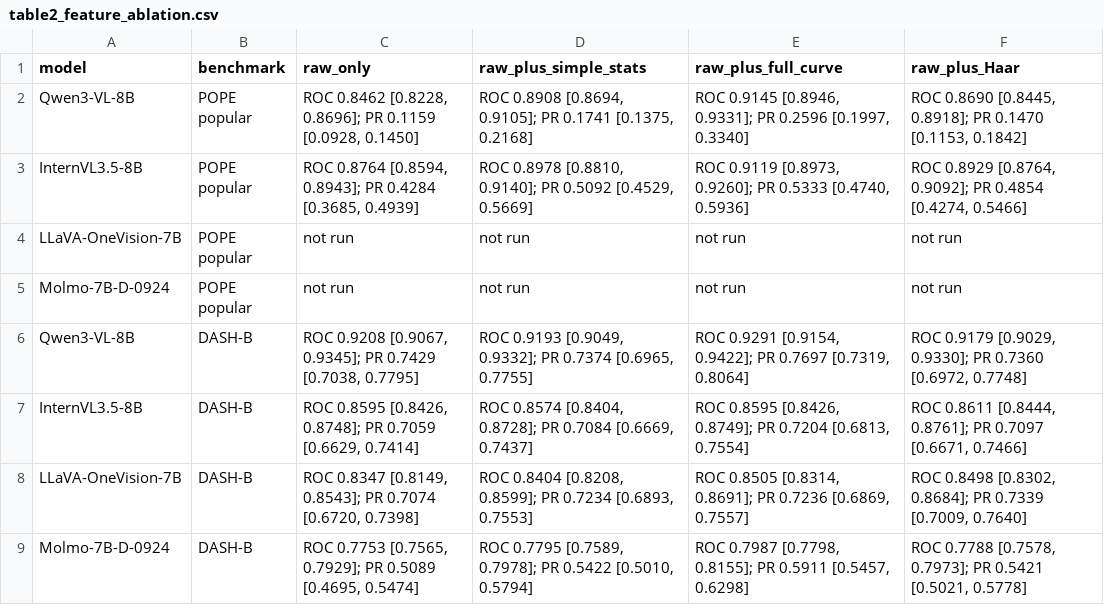
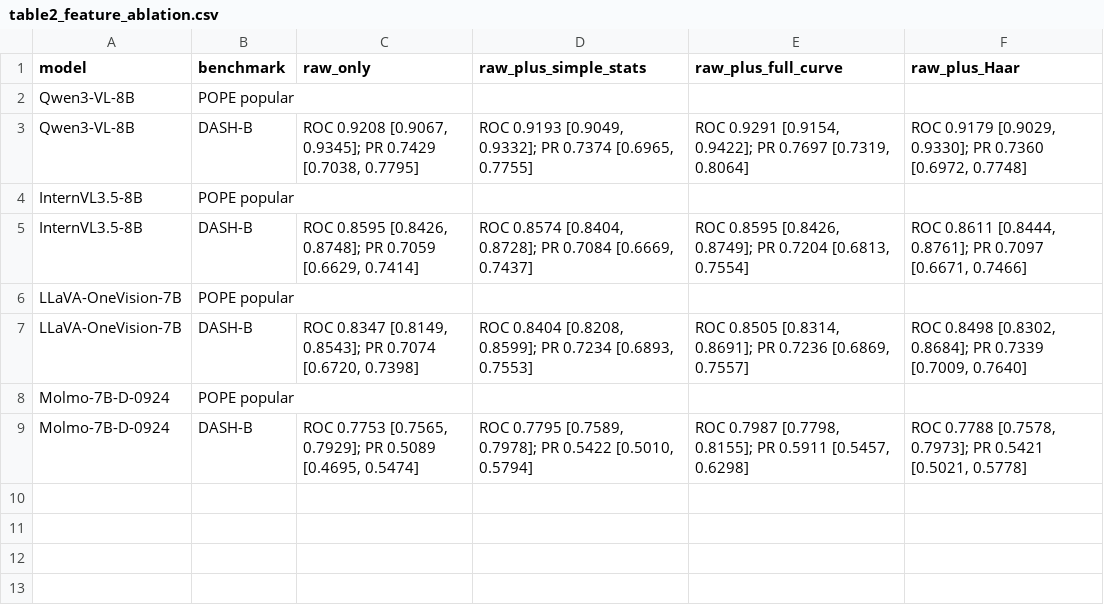
Before and after one commit to BUAAZhangHaonan/mind, a CSV file: docs/tables/round2/table2_feature_ablation.csv, drawn as a sheet.

Commit message:
docs(paper): remove invalid comparator claims from round2 tables

```diff
--- a/docs/tables/round2/table2_feature_ablation.csv
+++ b/docs/tables/round2/table2_feature_ablation.csv
@@ -1,9 +1,9 @@
 model,benchmark,raw_only,raw_plus_simple_stats,raw_plus_full_curve,raw_plus_Haar
-Qwen3-VL-8B,POPE popular,"ROC 0.8462 [0.8228, 0.8696]; PR 0.1159 [0.0928, 0.1450]","ROC 0.8908 [0.8694, 0.9105]; PR 0.1741 [0.1375, 0.2168]","ROC 0.9145 [0.8946, 0.9331]; PR 0.2596 [0.1997, 0.3340]","ROC 0.8690 [0.8445, 0.8918]; PR 0.1470 [0.1153, 0.1842]"
-InternVL3.5-8B,POPE popular,"ROC 0.8764 [0.8594, 0.8943]; PR 0.4284 [0.3685, 0.4939]","ROC 0.8978 [0.8810, 0.9140]; PR 0.5092 [0.4529, 0.5669]","ROC 0.9119 [0.8973, 0.9260]; PR 0.5333 [0.4740, 0.5936]","ROC 0.8929 [0.8764, 0.9092]; PR 0.4854 [0.4274, 0.5466]"
-LLaVA-OneVision-7B,POPE popular,not run,not run,not run,not run
-Molmo-7B-D-0924,POPE popular,not run,not run,not run,not run
+Qwen3-VL-8B,POPE popular,,,,
 Qwen3-VL-8B,DASH-B,"ROC 0.9208 [0.9067, 0.9345]; PR 0.7429 [0.7038, 0.7795]","ROC 0.9193 [0.9049, 0.9332]; PR 0.7374 [0.6965, 0.7755]","ROC 0.9291 [0.9154, 0.9422]; PR 0.7697 [0.7319, 0.8064]","ROC 0.9179 [0.9029, 0.9330]; PR 0.7360 [0.6972, 0.7748]"
+InternVL3.5-8B,POPE popular,,,,
 InternVL3.5-8B,DASH-B,"ROC 0.8595 [0.8426, 0.8748]; PR 0.7059 [0.6629, 0.7414]","ROC 0.8574 [0.8404, 0.8728]; PR 0.7084 [0.6669, 0.7437]","ROC 0.8595 [0.8426, 0.8749]; PR 0.7204 [0.6813, 0.7554]","ROC 0.8611 [0.8444, 0.8761]; PR 0.7097 [0.6671, 0.7466]"
+LLaVA-OneVision-7B,POPE popular,,,,
 LLaVA-OneVision-7B,DASH-B,"ROC 0.8347 [0.8149, 0.8543]; PR 0.7074 [0.6720, 0.7398]","ROC 0.8404 [0.8208, 0.8599]; PR 0.7234 [0.6893, 0.7553]","ROC 0.8505 [0.8314, 0.8691]; PR 0.7236 [0.6869, 0.7557]","ROC 0.8498 [0.8302, 0.8684]; PR 0.7339 [0.7009, 0.7640]"
+Molmo-7B-D-0924,POPE popular,,,,
 Molmo-7B-D-0924,DASH-B,"ROC 0.7753 [0.7565, 0.7929]; PR 0.5089 [0.4695, 0.5474]","ROC 0.7795 [0.7589, 0.7978]; PR 0.5422 [0.5010, 0.5794]","ROC 0.7987 [0.7798, 0.8155]; PR 0.5911 [0.5457, 0.6298]","ROC 0.7788 [0.7578, 0.7973]; PR 0.5421 [0.5021, 0.5778]"
```
Also changed, not shown: docs/tables/round2/table1_dash_b.csv, docs/tables/round2/table1_pope_popular.csv, 14 other files.
